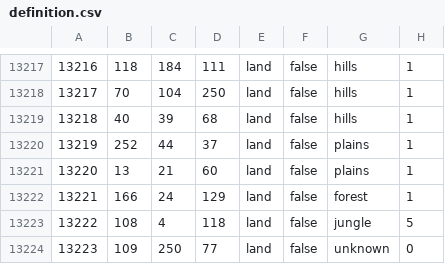
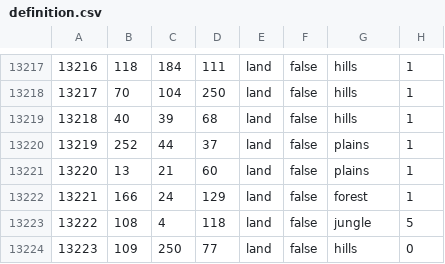
Before and after one commit to ww1iw/ww1iw, a CSV file: ww1interwar/map/definition.csv, drawn as a sheet; only a part is shown, gaps mark what is left out.

Commit message:
Hohenzollern terrain unknown > hills

```diff
--- a/ww1interwar/map/definition.csv
+++ b/ww1interwar/map/definition.csv
@@ -13223,2 +13223,2 @@
 13222;108;4;118;land;false;jungle;5
-13223;109;250;77;land;false;unknown;0
+13223;109;250;77;land;false;hills;0
```
